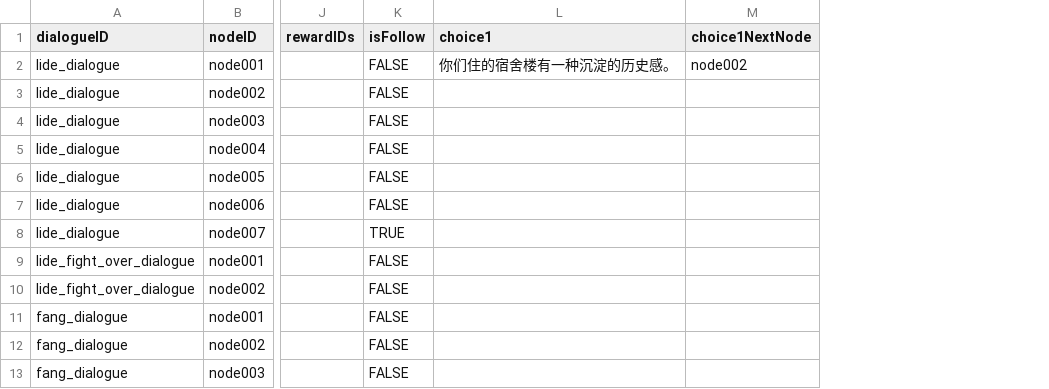
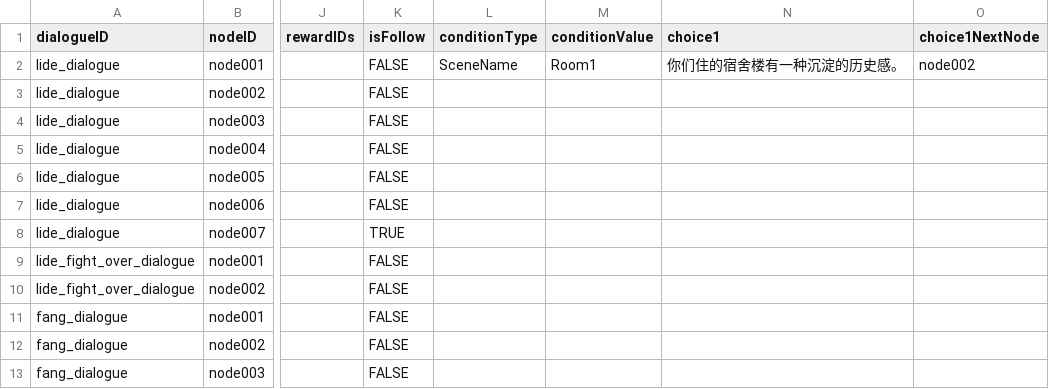
Before and after one commit to 09okjk/QiYiXinTu, a CSV file: CSV/DialogueScene2.csv, drawn as a sheet; only a part is shown, gaps mark what is left out; the diff names each change by its address in the sheet, - before the commit and + after, or states it on an @@ line.

```diff
--- a/CSV/DialogueScene2.csv
+++ b/CSV/DialogueScene2.csv
+column L (conditionType), row 2: SceneName
+column M (conditionValue), row 2: Room1
```
Also changed, not shown: CSV/DialogueScene1.csv, CSV/DialogueScene3.csv, 38 other files.
